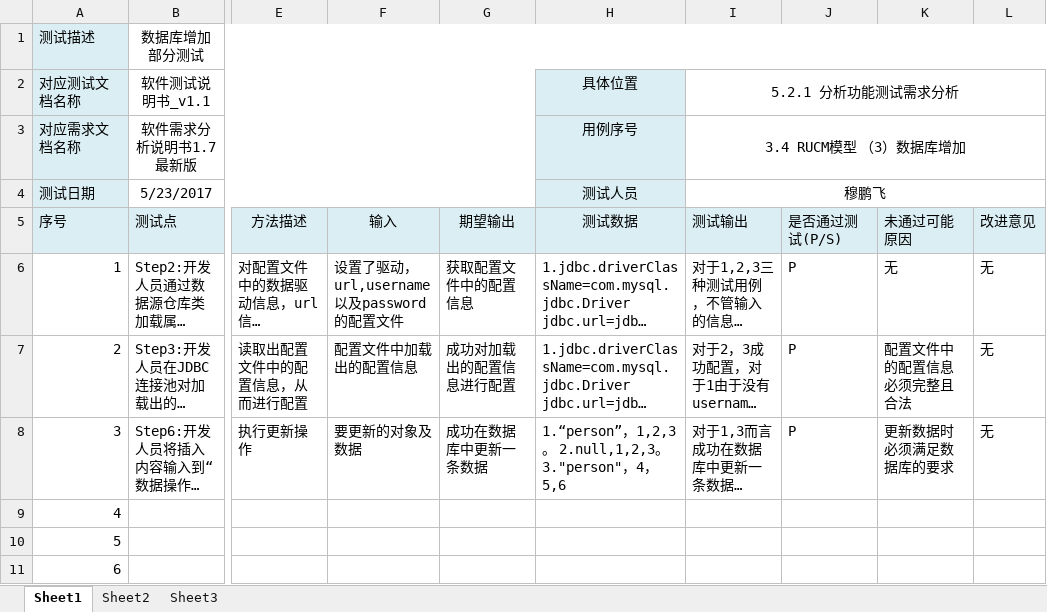
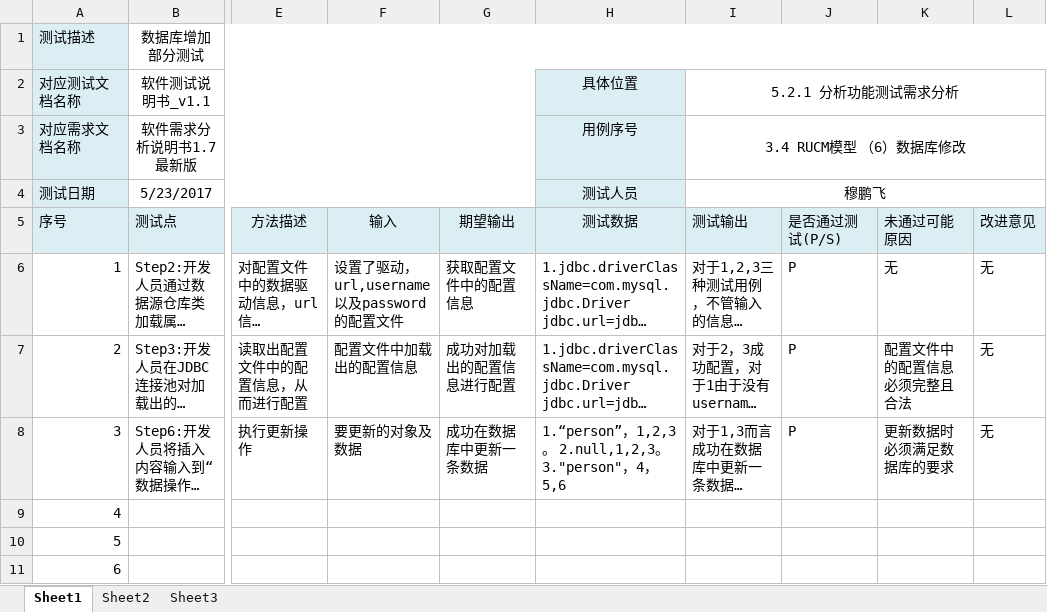
Before and after one commit to bhsei/17TeamB_blade, an Excel workbook: 实验内容/实验四/数据库修改部分测试.xlsx, sheet Sheet1, drawn as a sheet; only a part is shown, gaps mark what is left out; long unchanged cells end in …; values as stored, in another font and other column widths than the file's, no borders; the diff names each change by its address in the sheet, - before the commit and + after, or states it on an @@ line.

```diff
--- a/实验内容/实验四/数据库修改部分测试.xlsx (sheet Sheet1)
+++ b/实验内容/实验四/数据库修改部分测试.xlsx (sheet Sheet1)
-I3 (测试输出): 3.4 RUCM模型 （3）数据库增加
+I3 (测试输出): 3.4 RUCM模型 （6）数据库修改
```
Also changed, not shown: 实验内容/实验四/数据库删除部分测试.xlsx, 实验内容/实验四/数据库增加部分测试.xlsx.
